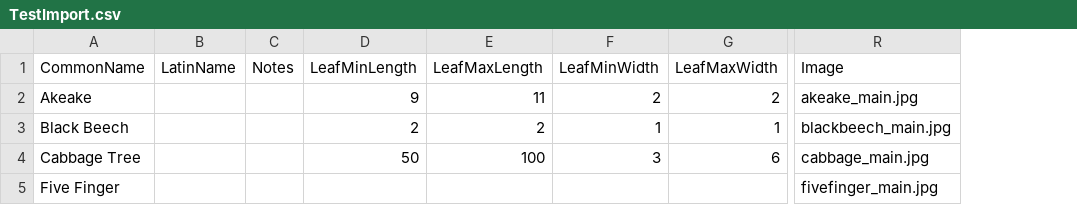
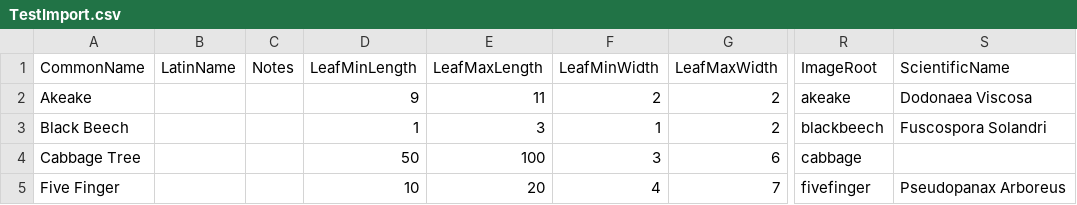
Before and after one commit to andrewtokeley/TreeID, a CSV file: florafinder/import/TestImport.csv, drawn as a sheet; only a part is shown, gaps mark what is left out; removed rows and columns are numbered as before the commit, all else as after; the diff covers the shown part only; the diff names each change by its address in the sheet, - before the commit and + after, or states it on an @@ line.

```diff
--- a/florafinder/import/TestImport.csv
+++ b/florafinder/import/TestImport.csv
-column R (Image), rows 2-5: akeake_main.jpg | blackbeech_main.jpg | cabbage_main.jpg | fivefinger_main.jpg
+column R (ImageRoot), rows 2-5: akeake | blackbeech | cabbage | fivefinger
+column S (ScientificName), rows 2-5: Dodonaea Viscosa | Fuscospora Solandri |  | Pseudopanax Arboreus
-D3 (LeafMinLength): 2
+D3 (LeafMinLength): 1
-E3 (LeafMaxLength): 2
+E3 (LeafMaxLength): 3
-G3 (LeafMaxWidth): 1
+G3 (LeafMaxWidth): 2
-D5 (LeafMinLength): (empty)
+D5 (LeafMinLength): 10
-E5 (LeafMaxLength): (empty)
+E5 (LeafMaxLength): 20
-F5 (LeafMinWidth): (empty)
+F5 (LeafMinWidth): 4
-G5 (LeafMaxWidth): (empty)
+G5 (LeafMaxWidth): 7
```
Also changed, not shown: 12 edited cells elsewhere in this file, 57 other files.
